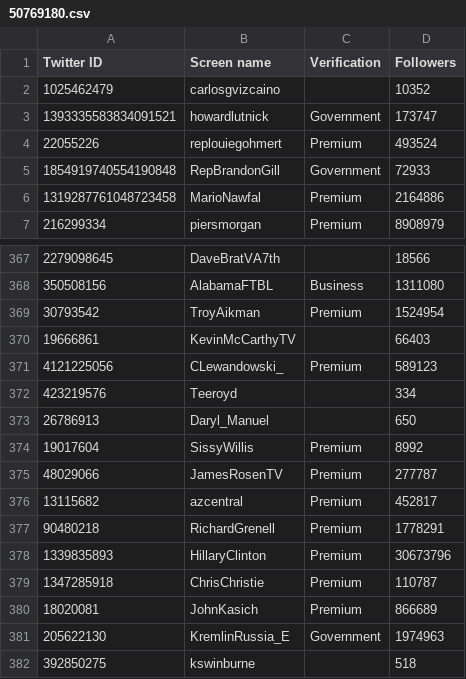
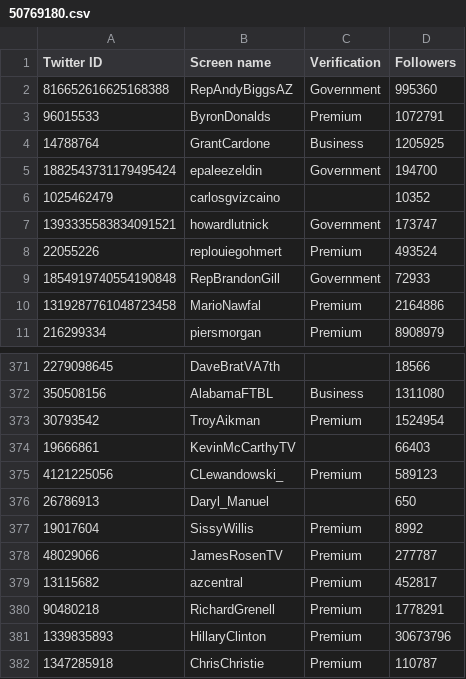
Before and after one commit to travisbrown/fashfollows, a CSV file: data/current/50769180.csv, drawn as a sheet; only a part is shown, gaps mark what is left out; the shorter side is filled out with more unchanged rows.

```diff
--- a/data/current/50769180.csv
+++ b/data/current/50769180.csv
@@ -1,2 +1,6 @@
 Twitter ID,Screen name,Verification,Followers
+816652616625168388,RepAndyBiggsAZ,Government,995360
+96015533,ByronDonalds,Premium,1072791
+14788764,GrantCardone,Business,1205925
+1882543731179495424,epaleezeldin,Government,194700
 1025462479,carlosgvizcaino,,10352
@@ -371,3 +375,2 @@ Twitter ID,Screen name,Verification,Followers
 4121225056,CLewandowski_,Premium,589123
-423219576,Teeroyd,,334
 26786913,Daryl_Manuel,,650
```
Also changed, not shown: data/current/1326229737551912960.csv, data/current/14171401.csv, 28 other files.
